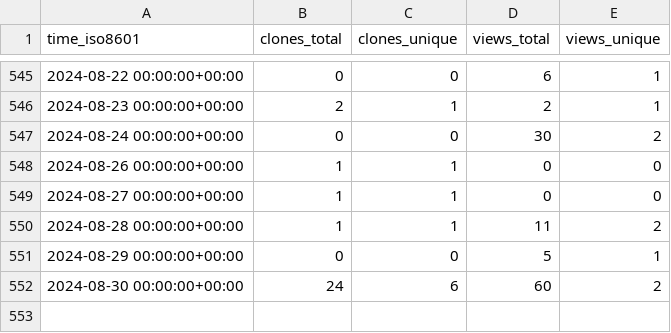
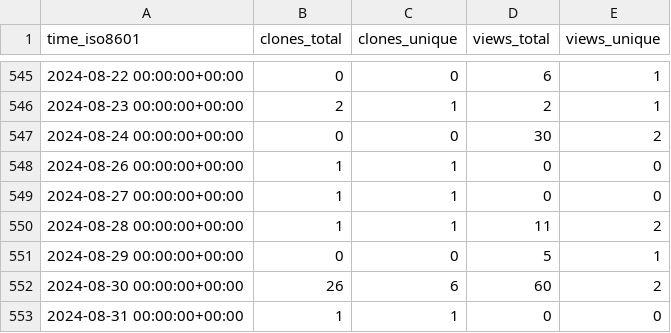
Before and after one commit to EarthSciML/EarthSciMLBase.jl, a CSV file: EarthSciML/EarthSciMLBase.jl/ghrs-data/views_clones_aggregate.csv, drawn as a sheet; only a part is shown, gaps mark what is left out.

```diff
--- a/EarthSciML/EarthSciMLBase.jl/ghrs-data/views_clones_aggregate.csv
+++ b/EarthSciML/EarthSciMLBase.jl/ghrs-data/views_clones_aggregate.csv
@@ -551,2 +551,3 @@ time_iso8601,clones_total,clones_unique,views_total,views_unique
 2024-08-29 00:00:00+00:00,0,0,5,1
-2024-08-30 00:00:00+00:00,24,6,60,2
+2024-08-30 00:00:00+00:00,26,6,60,2
+2024-08-31 00:00:00+00:00,1,1,0,0
```
Also changed, not shown: 1 other file.
